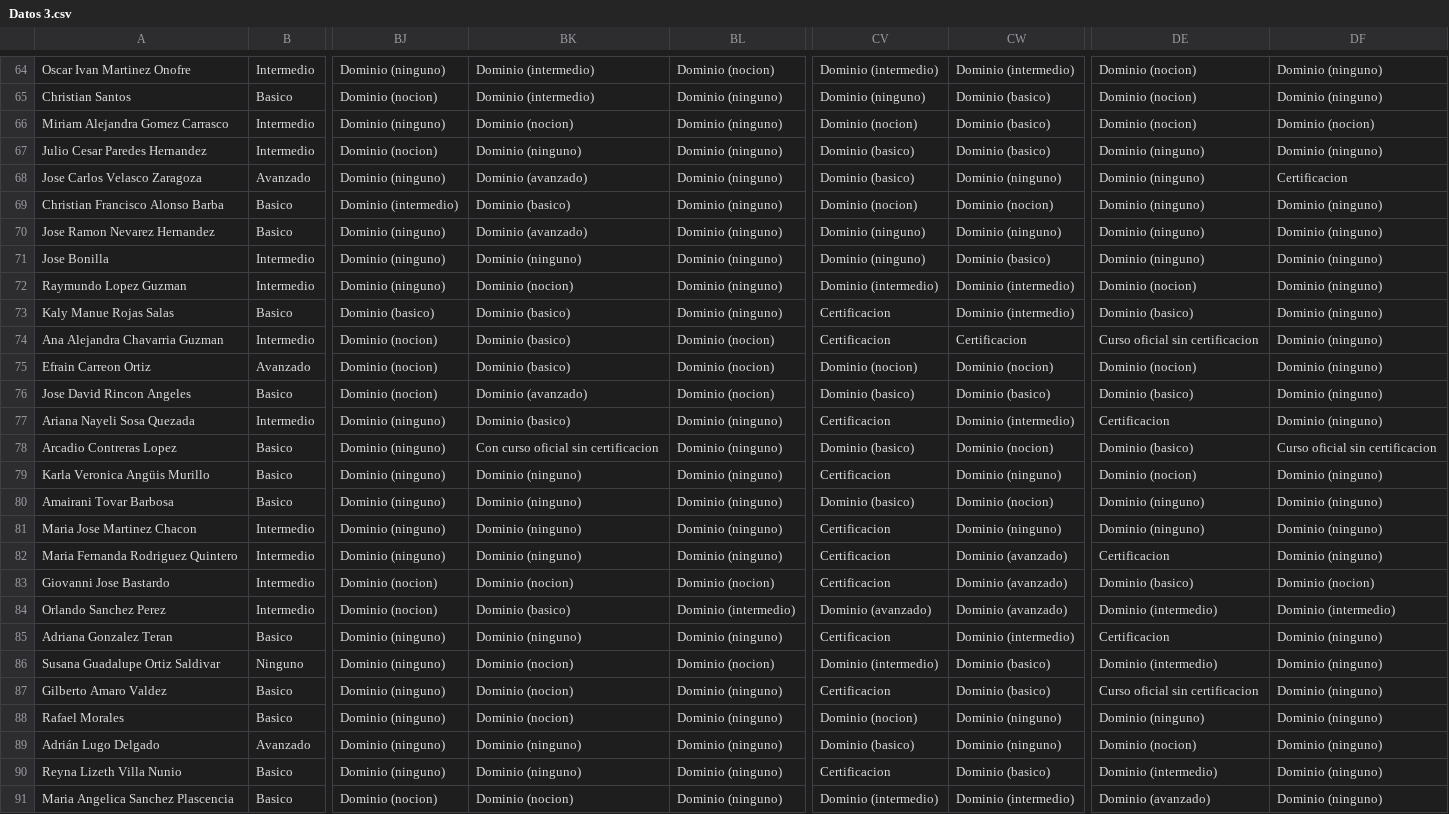
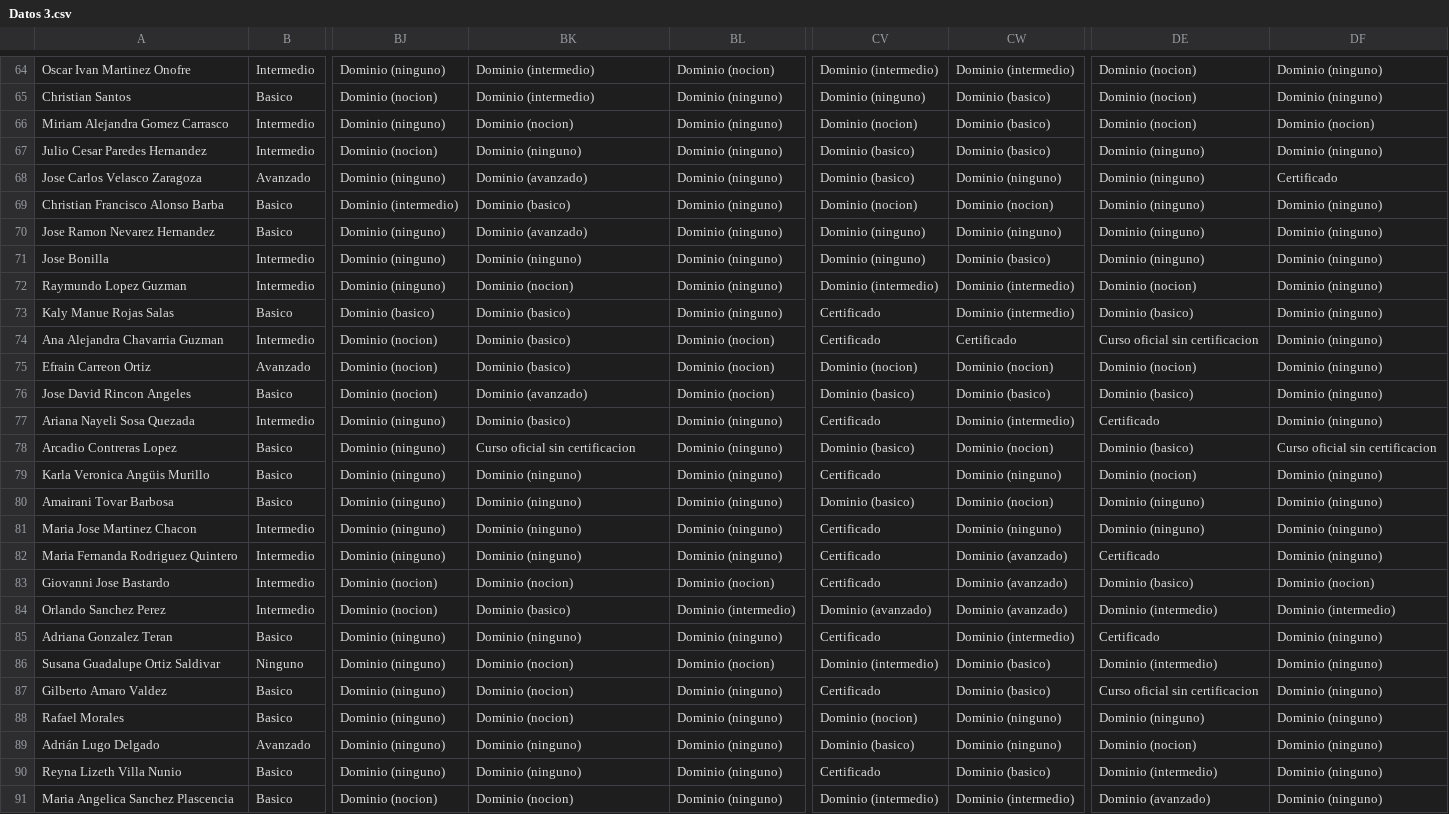
Before and after one commit to efrencruz/estadisticas-qualtop, a CSV file: files/Datos 3.csv, drawn as a sheet; only a part is shown, gaps mark what is left out; the diff covers the shown part only; the diff names each change by its address in the sheet, - before the commit and + after, or states it on an @@ line.

```diff
--- a/files/Datos 3.csv
+++ b/files/Datos 3.csv
-DF68: Certificacion
+DF68: Certificado
-CV73:CV74: Certificacion
+CV73:CV74: Certificado
-CW74: Certificacion
+CW74: Certificado
-CV77: Certificacion
+CV77: Certificado
-DE77: Certificacion
+DE77: Certificado
-BK78: Con curso oficial sin certificacion
+BK78: Curso oficial sin certificacion
-CV79: Certificacion
+CV79: Certificado
-CV81:CV83: Certificacion
+CV81:CV83: Certificado
-DE82: Certificacion
+DE82: Certificado
-CV85: Certificacion
+CV85: Certificado
-DE85: Certificacion
+DE85: Certificado
-CV87: Certificacion
+CV87: Certificado
-CV90: Certificacion
+CV90: Certificado
```
Also changed, not shown: 46 edited cells elsewhere in this file, 13 other files.
